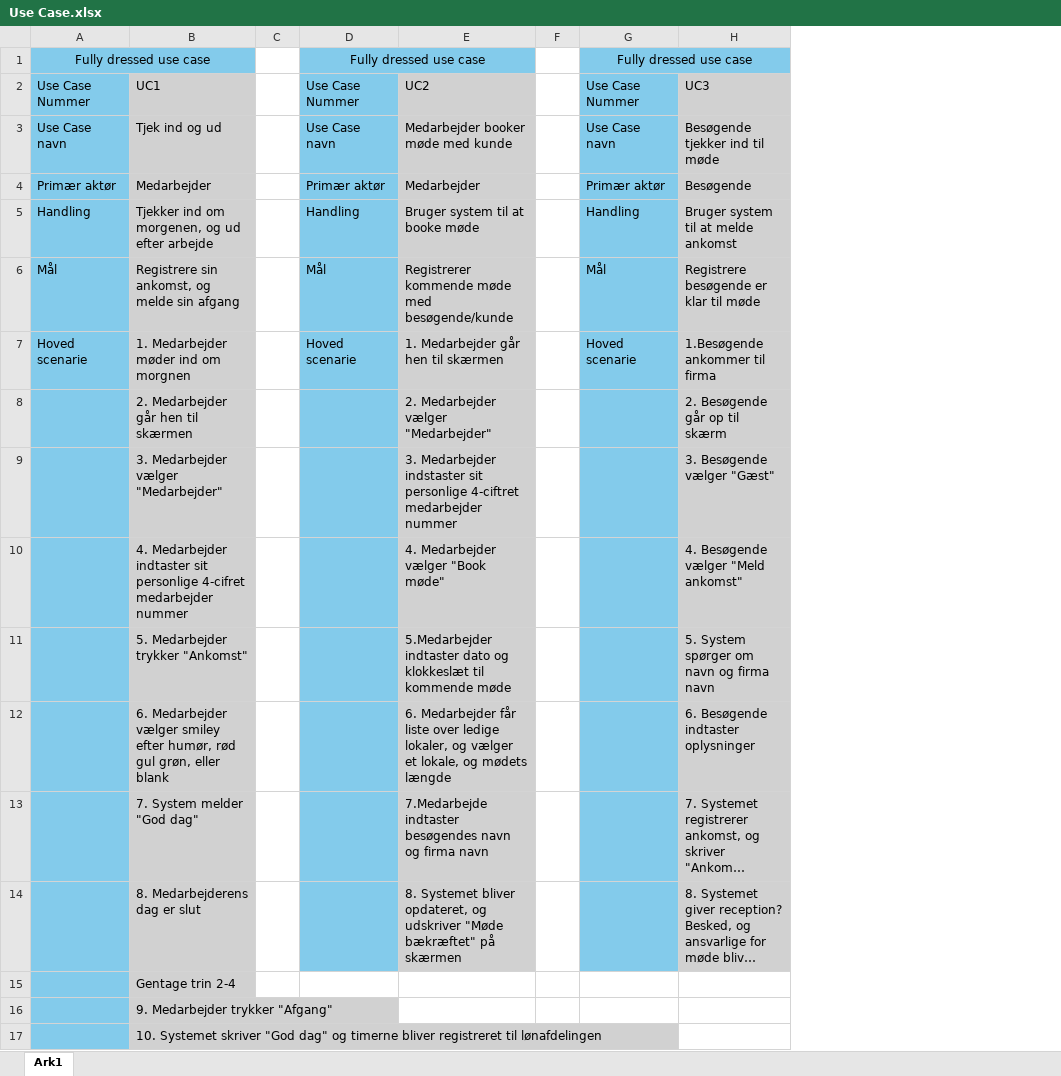
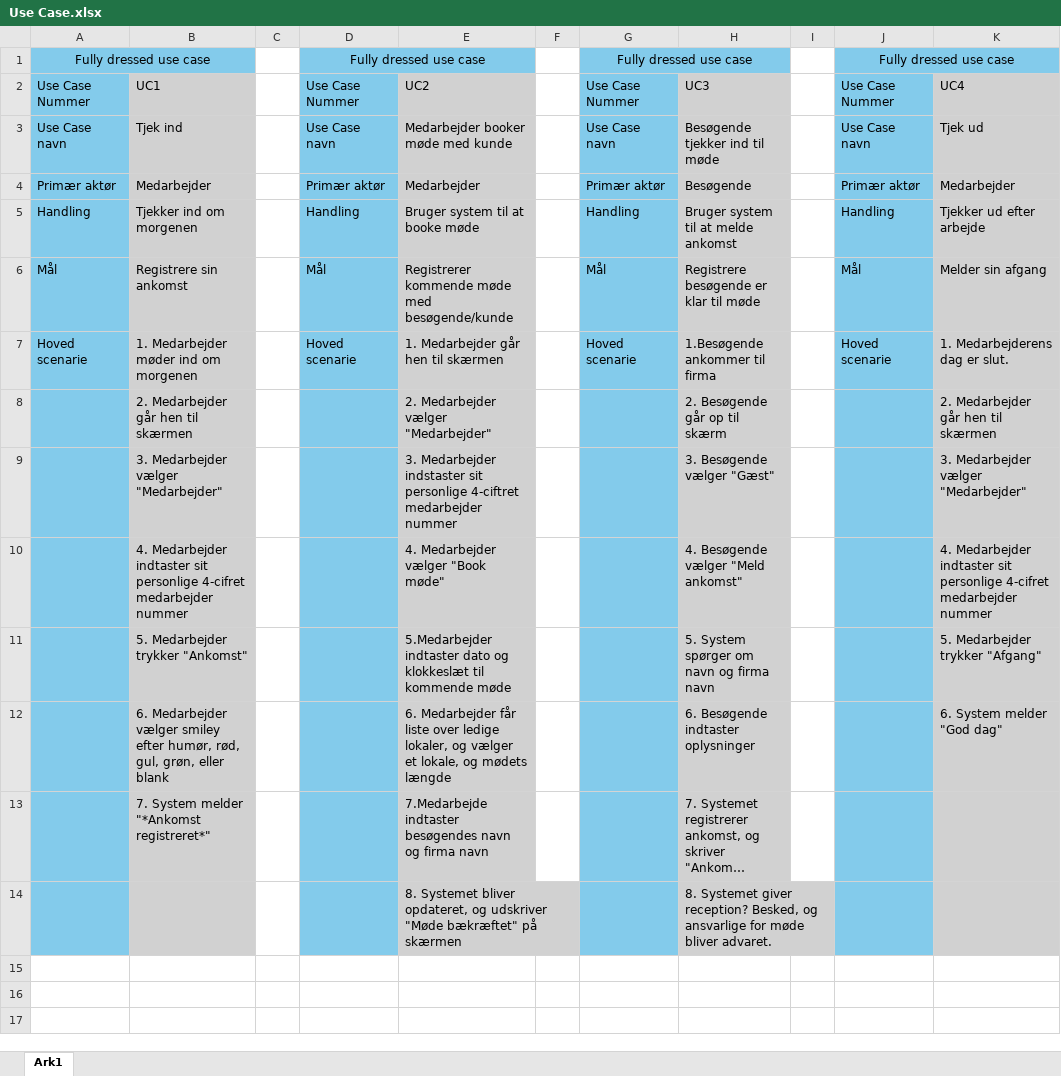
Before and after one commit to Vermeer102/HYDAC, an Excel workbook: modeller/Use Case.xlsx, sheet Ark1, drawn as a sheet; long unchanged cells end in …; values as stored, in another font and other column widths than the file's, no borders; removed rows and columns are numbered as before the commit, all else as after; the diff names each change by its address in the sheet, - before the commit and + after, or states it on an @@ line.

```diff
--- a/modeller/Use Case.xlsx (sheet Ark1)
+++ b/modeller/Use Case.xlsx (sheet Ark1)
+column I, empty
+column J, rows 1-7: Fully dressed use case | Use Case Nummer | Use Case navn | Primær aktør | Handling | Mål | Hoved scenarie
+column K, rows 2-12: UC4 | Tjek ud | Medarbejder | Tjekker ud efter arbejde | Melder sin afgang | 1. Medarbejderens dag er slut. | 2. Medarbejder går hen til skærmen | 3. Medarbejder vælger "Medarbejder" | 4. Medarbejder indtaster sit personlige 4-cifret medarbejder nummer | 5. Medarbejder trykker "Afgang" | 6. System melder "God dag"
-B3: Tjek ind og ud
+B3: Tjek ind
-B5: Tjekker ind om morgenen, og ud efter arbejde
+B5: Tjekker ind om morgenen
-B6: Registrere sin ankomst, og melde sin afgang
+B6: Registrere sin ankomst
-B7: 1. Medarbejder møder ind om morgnen
+B7: 1. Medarbejder møder ind om morgenen
-B12: …efter humør, rød gul grøn, eller…
+B12: …efter humør, rød, gul, grøn, eller…
-B13: 7. System melder "God dag"
+B13: 7. System melder "*Ankomst registreret*"
-B14: 8. Medarbejderens dag er slut
+B14: (empty)
-row 15:  | Gentage trin 2-4
-row 16:  | 9. Medarbejder trykker "Afgang"
-row 17:  | 10. Systemet skriver "God dag" og timerne bliver registreret til lønafdelingen
```
Also changed, not shown: 1 other file.
